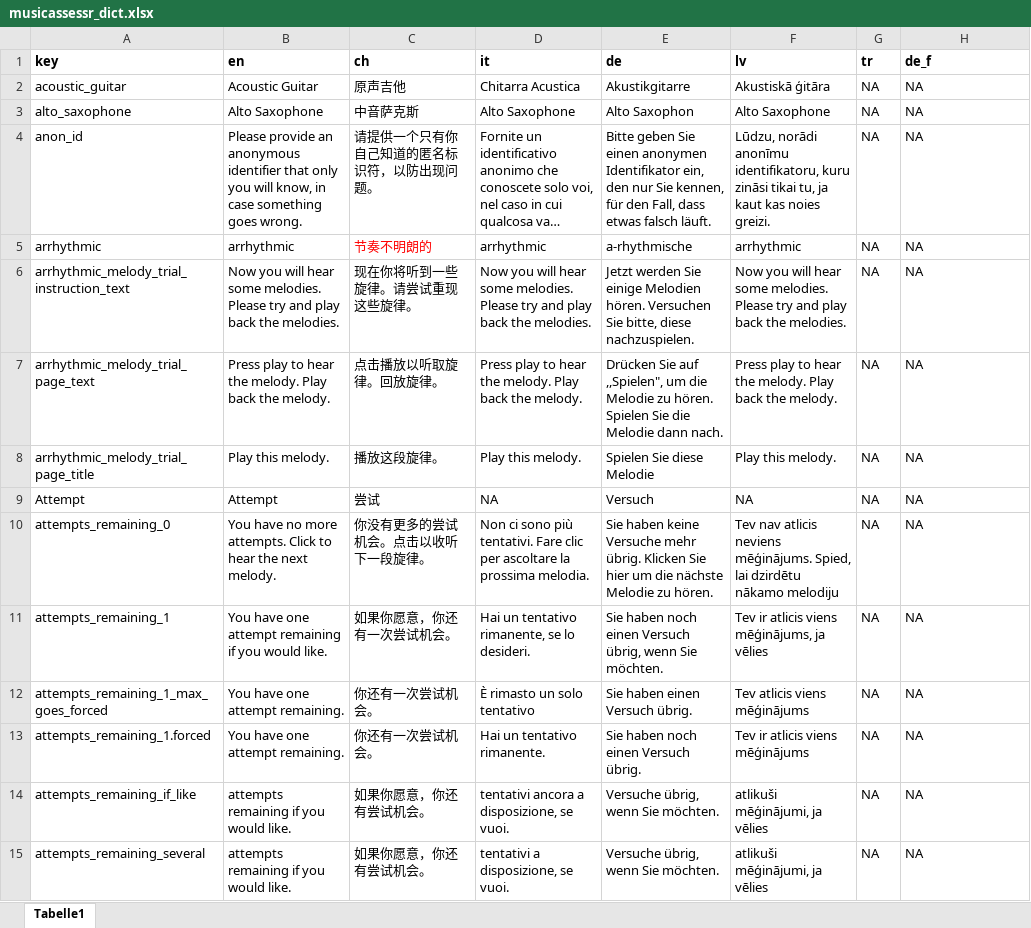
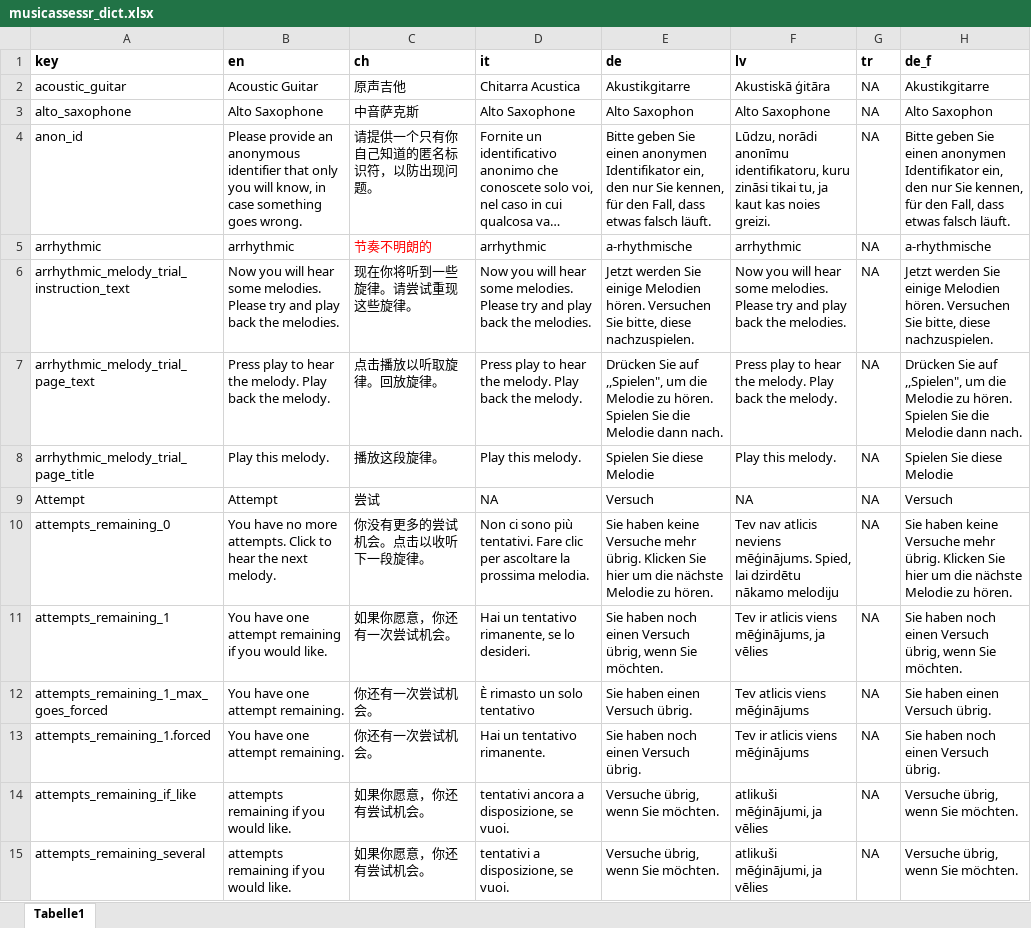
Before and after one commit to sebsilas/musicassessr, an Excel workbook: data-raw/musicassessr_dict.xlsx, sheet Tabelle1, drawn as a sheet; only a part is shown; long unchanged cells end in …; values as stored, in another font and other column widths than the file's, no borders; the diff covers the shown part only; the diff names each change by its address in the sheet, - before the commit and + after, or states it on an @@ line.

```diff
--- a/data-raw/musicassessr_dict.xlsx (sheet Tabelle1)
+++ b/data-raw/musicassessr_dict.xlsx (sheet Tabelle1)
-H2 (de_f): NA
+H2 (de_f): Akustikgitarre
-H3 (de_f): NA
+H3 (de_f): Alto Saxophon
-H4 (de_f): NA
+H4 (de_f): Bitte geben Sie einen anonymen Identifikator ein, den nur Sie kennen, für den Fall, dass etwas falsch läuft.
-H5 (de_f): NA
+H5 (de_f): a-rhythmische
-H6 (de_f): NA
+H6 (de_f): Jetzt werden Sie einige Melodien hören. Versuchen Sie bitte, diese nachzuspielen.
-H7 (de_f): NA
+H7 (de_f): Drücken Sie auf ,,Spielen", um die Melodie zu hören. Spielen Sie die Melodie dann nach.
-H8 (de_f): NA
+H8 (de_f): Spielen Sie diese Melodie
-H9 (de_f): NA
+H9 (de_f): Versuch
-H10 (de_f): NA
+H10 (de_f): Sie haben keine Versuche mehr übrig. Klicken Sie hier um die nächste Melodie zu hören.
-H11 (de_f): NA
+H11 (de_f): Sie haben noch einen Versuch übrig, wenn Sie möchten.
-H12 (de_f): NA
+H12 (de_f): Sie haben einen Versuch übrig.
-H13 (de_f): NA
+H13 (de_f): Sie haben noch einen Versuch übrig.
-H14:H15 (de_f): NA
+H14:H15 (de_f): Versuche übrig, wenn Sie möchten.
```
Also changed, not shown: 359 edited cells elsewhere in this sheet, 11 other files.
